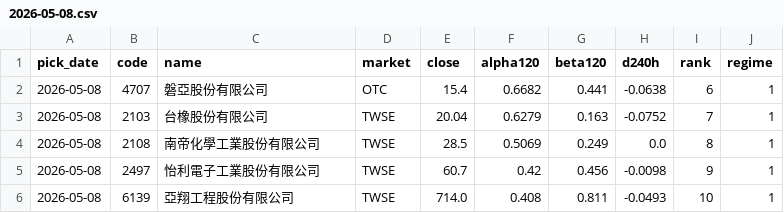
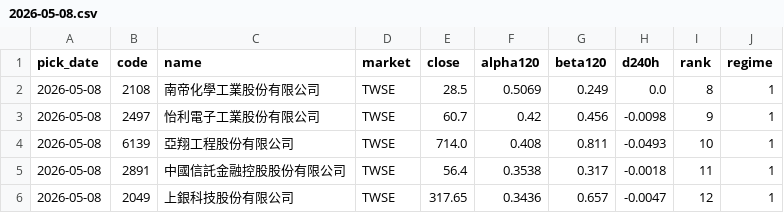
Before and after one commit to w2xg2022/twstock-signal, a CSV file: data/picks/2026-05-08.csv, drawn as a sheet; removed rows and columns are numbered as before the commit, all else as after; the diff names each change by its address in the sheet, - before the commit and + after, or states it on an @@ line.

```diff
--- a/data/picks/2026-05-08.csv
+++ b/data/picks/2026-05-08.csv
-row 2: 2026-05-08 | 4707 | 磐亞股份有限公司 | OTC | 15.4 | 0.6682 | 0.441 | -0.0638 | 6 | 1
-row 3: 2026-05-08 | 2103 | 台橡股份有限公司 | TWSE | 20.04 | 0.6279 | 0.163 | -0.0752 | 7 | 1
+row 5: 2026-05-08 | 2891 | 中國信託金融控股股份有限公司 | TWSE | 56.4 | 0.3538 | 0.317 | -0.0018 | 11 | 1
+row 6: 2026-05-08 | 2049 | 上銀科技股份有限公司 | TWSE | 317.65 | 0.3436 | 0.657 | -0.0047 | 12 | 1
```
Also changed, not shown: data/picks/2026-03-27.csv, data/picks/2026-04-02.csv, 23 other files.
